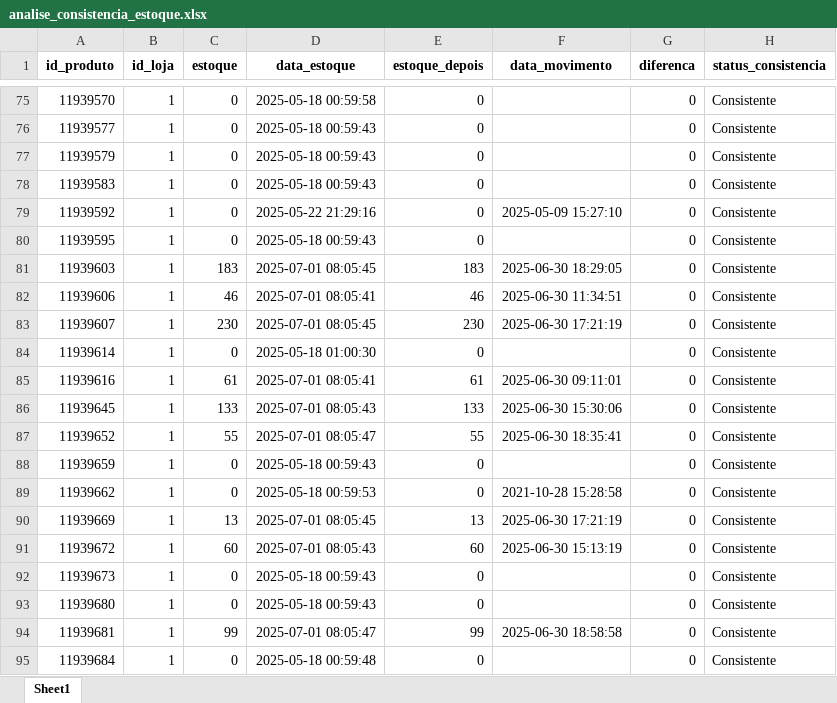
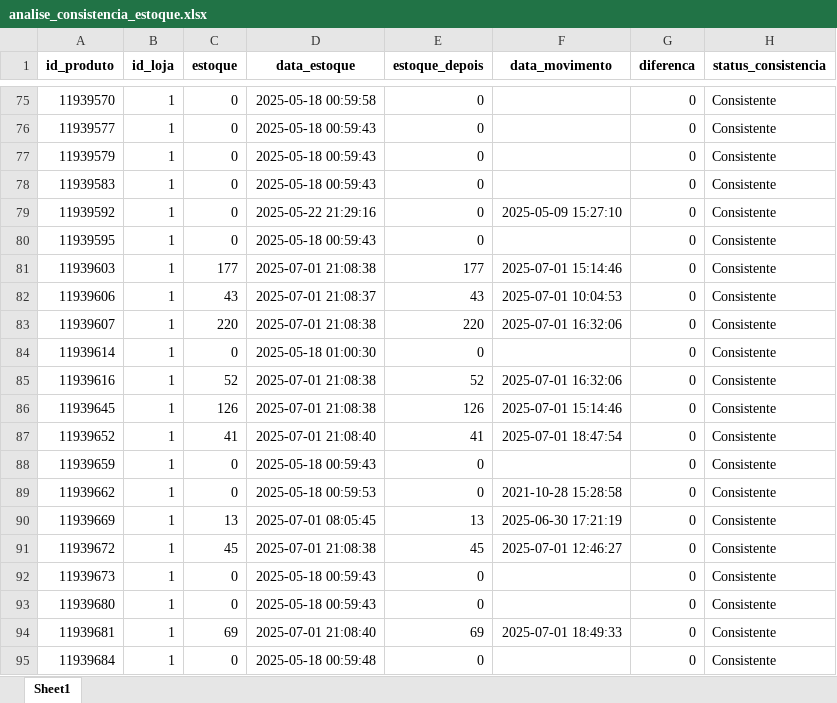
Before and after one commit to maloka-ai/poc-dashboard, an Excel workbook: dados/ADD/Dados_ADD_PF/analise_consistencia_estoque.xlsx, sheet Sheet1, drawn as a sheet; only a part is shown, gaps mark what is left out; values as stored, in another font and other column widths than the file's, no borders; the diff covers the shown part only; the diff names each change by its address in the sheet, - before the commit and + after, or states it on an @@ line.

```diff
--- a/dados/ADD/Dados_ADD_PF/analise_consistencia_estoque.xlsx (sheet Sheet1)
+++ b/dados/ADD/Dados_ADD_PF/analise_consistencia_estoque.xlsx (sheet Sheet1)
-C81 (estoque): 183
+C81 (estoque): 177
-D81 (data_estoque): 2025-07-01 08:05:45
+D81 (data_estoque): 2025-07-01 21:08:38
-E81 (estoque_depois): 183
+E81 (estoque_depois): 177
-F81 (data_movimento): 2025-06-30 18:29:05
+F81 (data_movimento): 2025-07-01 15:14:46
-C82 (estoque): 46
+C82 (estoque): 43
-D82 (data_estoque): 2025-07-01 08:05:41
+D82 (data_estoque): 2025-07-01 21:08:37
-E82 (estoque_depois): 46
+E82 (estoque_depois): 43
-F82 (data_movimento): 2025-06-30 11:34:51
+F82 (data_movimento): 2025-07-01 10:04:53
-C83 (estoque): 230
+C83 (estoque): 220
-D83 (data_estoque): 2025-07-01 08:05:45
+D83 (data_estoque): 2025-07-01 21:08:38
-E83 (estoque_depois): 230
+E83 (estoque_depois): 220
-F83 (data_movimento): 2025-06-30 17:21:19
+F83 (data_movimento): 2025-07-01 16:32:06
-C85 (estoque): 61
+C85 (estoque): 52
-D85 (data_estoque): 2025-07-01 08:05:41
+D85 (data_estoque): 2025-07-01 21:08:38
-E85 (estoque_depois): 61
+E85 (estoque_depois): 52
-F85 (data_movimento): 2025-06-30 09:11:01
+F85 (data_movimento): 2025-07-01 16:32:06
-C86 (estoque): 133
+C86 (estoque): 126
-D86 (data_estoque): 2025-07-01 08:05:43
+D86 (data_estoque): 2025-07-01 21:08:38
-E86 (estoque_depois): 133
+E86 (estoque_depois): 126
-F86 (data_movimento): 2025-06-30 15:30:06
+F86 (data_movimento): 2025-07-01 15:14:46
-C87 (estoque): 55
+C87 (estoque): 41
-D87 (data_estoque): 2025-07-01 08:05:47
+D87 (data_estoque): 2025-07-01 21:08:40
-E87 (estoque_depois): 55
+E87 (estoque_depois): 41
-F87 (data_movimento): 2025-06-30 18:35:41
+F87 (data_movimento): 2025-07-01 18:47:54
-C91 (estoque): 60
+C91 (estoque): 45
-D91 (data_estoque): 2025-07-01 08:05:43
+D91 (data_estoque): 2025-07-01 21:08:38
-E91 (estoque_depois): 60
+E91 (estoque_depois): 45
-F91 (data_movimento): 2025-06-30 15:13:19
+F91 (data_movimento): 2025-07-01 12:46:27
-C94 (estoque): 99
+C94 (estoque): 69
-D94 (data_estoque): 2025-07-01 08:05:47
+D94 (data_estoque): 2025-07-01 21:08:40
-E94 (estoque_depois): 99
+E94 (estoque_depois): 69
-F94 (data_movimento): 2025-06-30 18:58:58
+F94 (data_movimento): 2025-07-01 18:49:33
```
Also changed, not shown: 6 added rows and 791 edited cells elsewhere in this sheet, dados/ADD/Dados_ADD_PF/analise_curva_cobertura.xlsx, dados/BIBI/Dados_BIBI_PF/faturamento_diario_lojas.xlsx, 30 other files.
